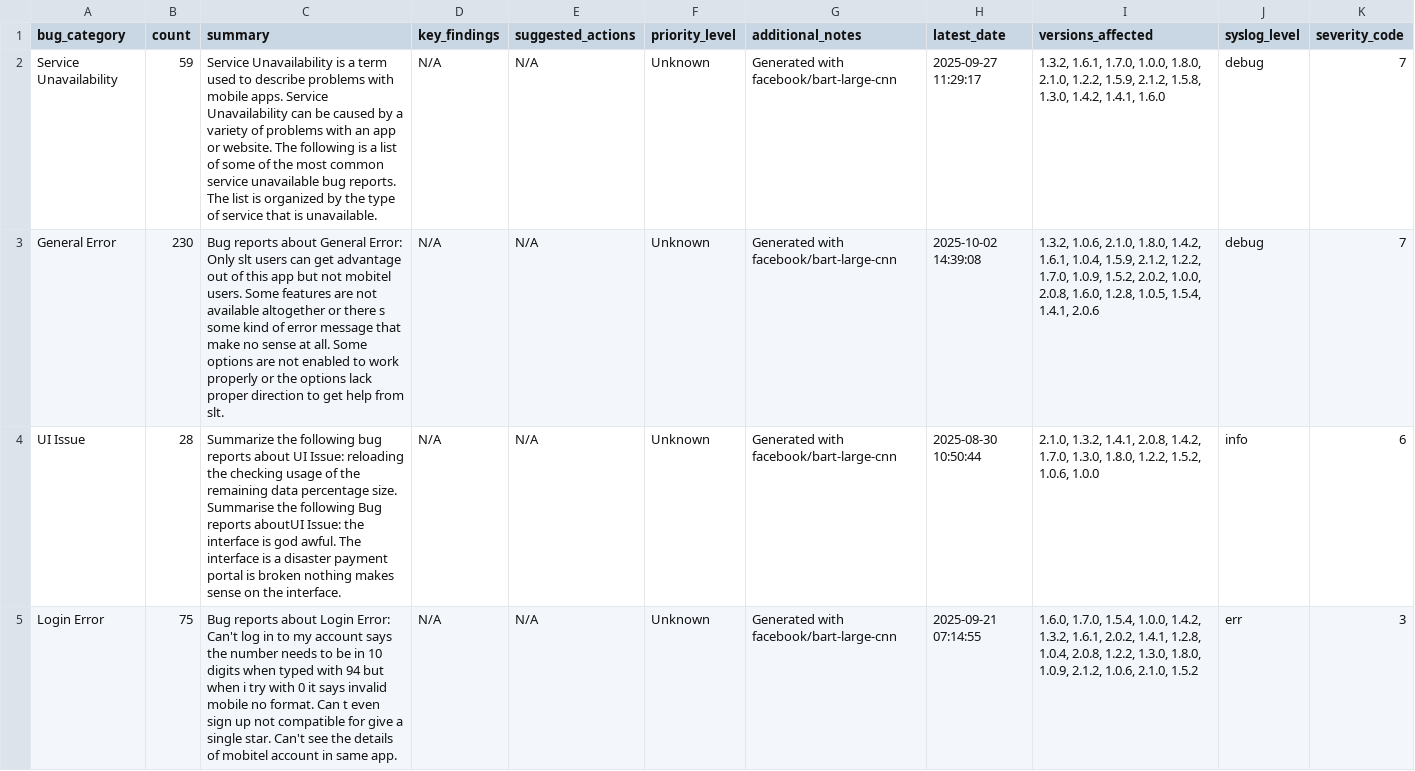
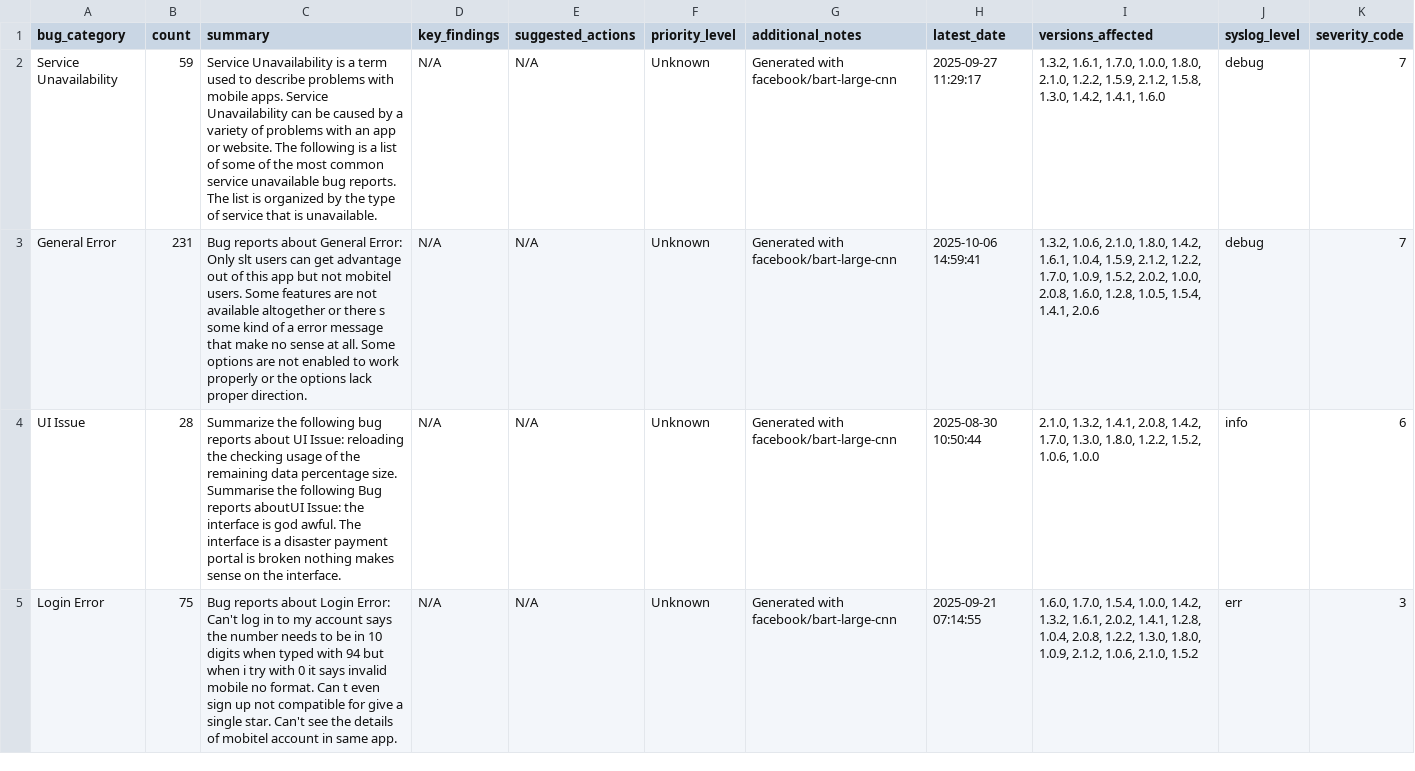
Before and after one commit to kaan84k/slt-bug-analytics-dashboard, a CSV file: data/developer_bug_summaries.csv, drawn as a sheet; only a part is shown.

```diff
--- a/data/developer_bug_summaries.csv
+++ b/data/developer_bug_summaries.csv
@@ -2,3 +2,3 @@ bug_category,count,summary,key_findings,suggested_actions,priority_level,additio
 Service Unavailability,59,Service Unavailability is a term used to describe problems with mobile apps. Service Unavailability can be caused by a variety of problems with an app or website. The following is a list of some of the most common service unavailable bug reports. The list is organized by the type of service that is unavailable.,N/A,N/A,Unknown,Generated with facebook/bart-large-cnn,2025-09-27 11:29:17,"1.3.2, 1.6.1, 1.7.0, 1.0.0, 1.8.0, 2.1.0, 1.2.2, 1.5.9, 2.1.2, 1.5.8, 1.3.0, 1.4.2, 1.4.1, 1.6.0",debug,7
-General Error,230,Bug reports about General Error: Only slt users can get advantage out of this app but not mobitel users. Some features are not available altogether or there s some kind of error message that make no sense at all. Some options are not enabled to work properly or the options lack proper direction to get help from slt.,N/A,N/A,Unknown,Generated with facebook/bart-large-cnn,2025-10-02 14:39:08,"1.3.2, 1.0.6, 2.1.0, 1.8.0, 1.4.2, 1.6.1, 1.0.4, 1.5.9, 2.1.2, 1.2.2, 1.7.0, 1.0.9, 1.5.2, 2.0.2, 1.0.0, 2.0.8, 1.6.0, 1.2.8, 1.0.5, 1.5.4, 1.4.1, 2.0.6",debug,7
+General Error,231,Bug reports about General Error: Only slt users can get advantage out of this app but not mobitel users. Some features are not available altogether or there s some kind of a error message that make no sense at all. Some options are not enabled to work properly or the options lack proper direction.,N/A,N/A,Unknown,Generated with facebook/bart-large-cnn,2025-10-06 14:59:41,"1.3.2, 1.0.6, 2.1.0, 1.8.0, 1.4.2, 1.6.1, 1.0.4, 1.5.9, 2.1.2, 1.2.2, 1.7.0, 1.0.9, 1.5.2, 2.0.2, 1.0.0, 2.0.8, 1.6.0, 1.2.8, 1.0.5, 1.5.4, 1.4.1, 2.0.6",debug,7
 UI Issue,28,Summarize the following bug reports about UI Issue: reloading the checking usage of the remaining data percentage size. Summarise the following Bug reports aboutUI Issue: the interface is god awful. The interface is a disaster payment portal is broken nothing makes sense on the interface.,N/A,N/A,Unknown,Generated with facebook/bart-large-cnn,2025-08-30 10:50:44,"2.1.0, 1.3.2, 1.4.1, 2.0.8, 1.4.2, 1.7.0, 1.3.0, 1.8.0, 1.2.2, 1.5.2, 1.0.6, 1.0.0",info,6
```
Also changed, not shown: data/bug_predictions.csv, data/categorized_bugs.csv, 4 other files.
